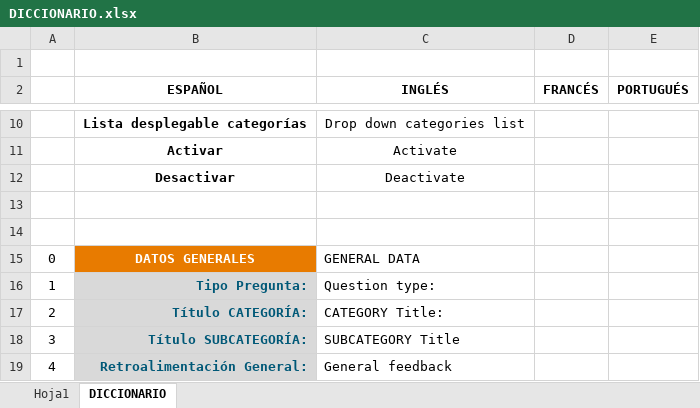
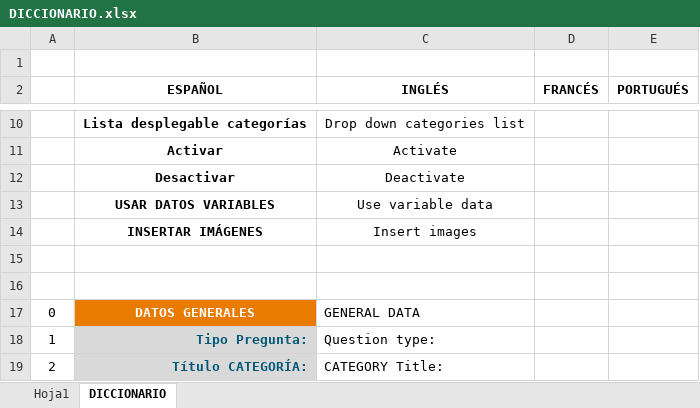
Before and after one commit to GRsni/FastTest-PlugIn, an Excel workbook: DICCIONARIO.xlsx, sheet DICCIONARIO, drawn as a sheet; only a part is shown, gaps mark what is left out; the shorter side is filled out with more unchanged rows; values as stored, in another font and other column widths than the file's, no borders; conditional formats not drawn; the diff covers the shown part only; the diff names each change by its address in the sheet, - before the commit and + after, or states it on an @@ line.

```diff
--- a/DICCIONARIO.xlsx (sheet DICCIONARIO)
+++ b/DICCIONARIO.xlsx (sheet DICCIONARIO)
+row 13:  | USAR DATOS VARIABLES | Use variable data
+row 14:  | INSERTAR IMÁGENES | Insert images
```
Also changed, not shown: 143 added rows, 2 edited cells and cell formats elsewhere in this sheet.
